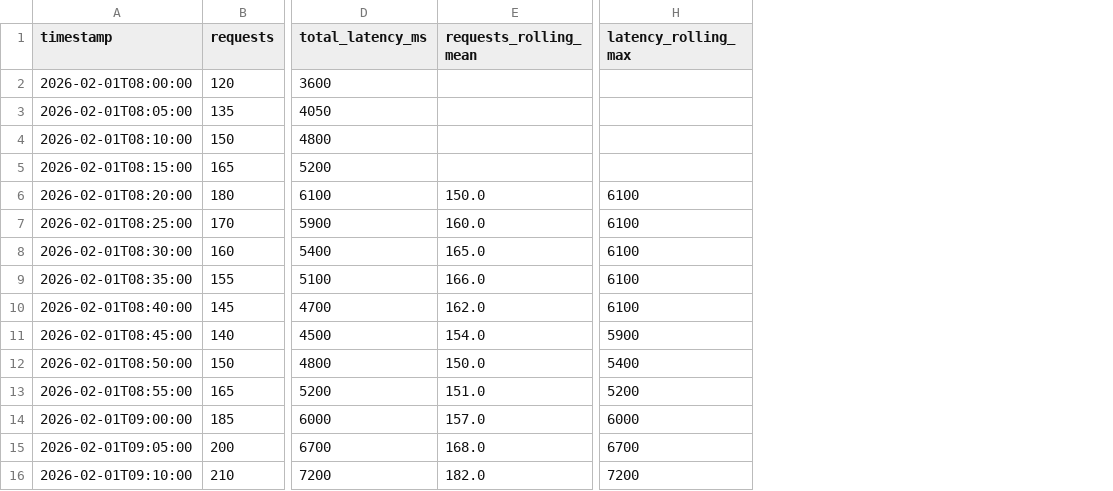
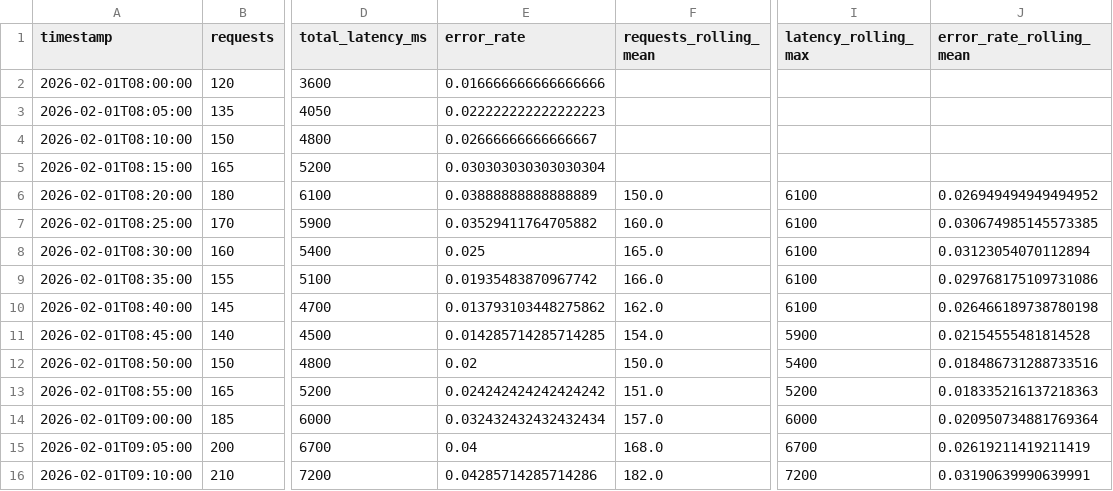
Before and after one commit to BethSpornitz/cintel-04-rolling-monitoring, a CSV file: artifacts/rolling_metrics_bethspornitz.csv, drawn as a sheet; only a part is shown, gaps mark what is left out; the diff names each change by its address in the sheet, - before the commit and + after, or states it on an @@ line.

Commit message:
Enhance rolling monitor with error rate signals

```diff
--- a/artifacts/rolling_metrics_bethspornitz.csv
+++ b/artifacts/rolling_metrics_bethspornitz.csv
+column E (error_rate), rows 2-16: 0.016666666666666666 | 0.022222222222222223 | 0.02666666666666667 | 0.030303030303030304 | 0.03888888888888889 | 0.03529411764705882 | 0.025 | 0.01935483870967742 | 0.013793103448275862 | 0.014285714285714285 | 0.02 | 0.024242424242424242 | 0.032432432432432434 | 0.04 | 0.04285714285714286
+column J (error_rate_rolling_mean), rows 6-16: 0.026949494949494952 | 0.030674985145573385 | 0.03123054070112894 | 0.029768175109731086 | 0.026466189738780198 | 0.02154555481814528 | 0.018486731288733516 | 0.018335216137218363 | 0.020950734881769364 | 0.02619211419211419 | 0.03190639990639991
```
Also changed, not shown: 2 other files.
